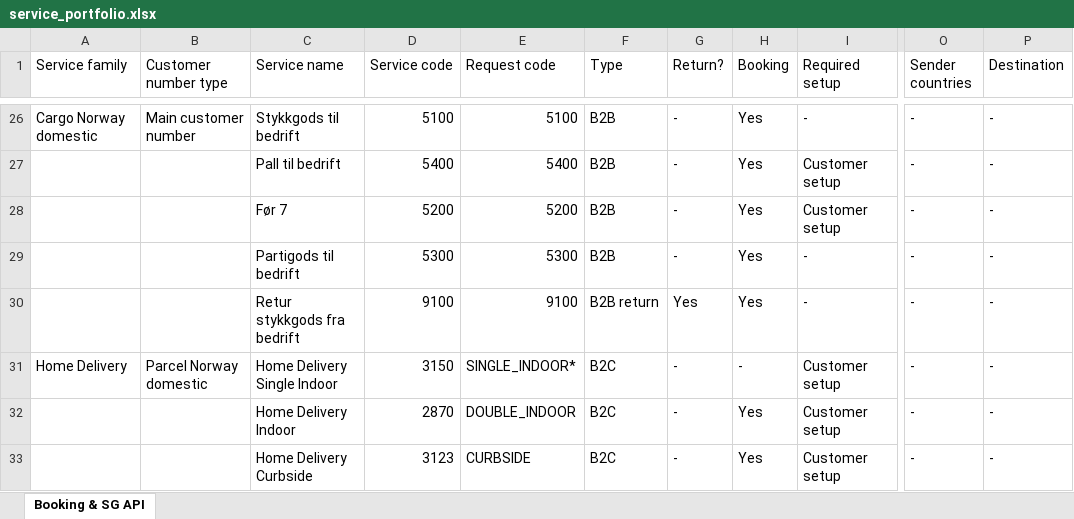
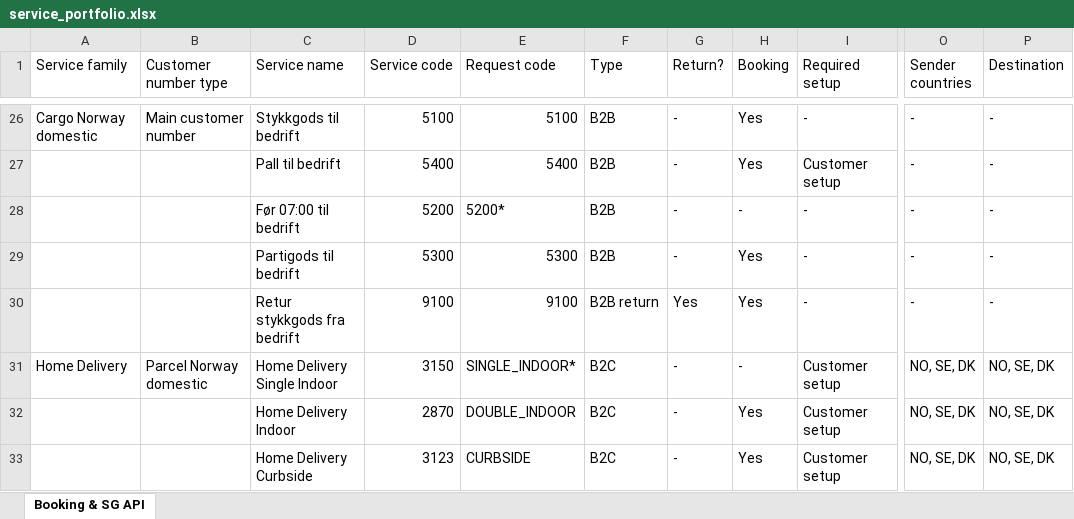
Before and after one commit to bring/developer-site, an Excel workbook: static/services/service_portfolio.xlsx, sheet Booking & SG API, drawn as a sheet; only a part is shown, gaps mark what is left out; values as stored, in another font and other column widths than the file's, no cell formats; the diff covers the shown part only; the diff names each change by its address in the sheet, - before the commit and + after, or states it on an @@ line.

Commit message:
update devsite for cross border coverage of hd services

```diff
--- a/static/services/service_portfolio.xlsx (sheet Booking & SG API)
+++ b/static/services/service_portfolio.xlsx (sheet Booking & SG API)
-C28 (Service name): Før 7
+C28 (Service name): Før 07:00 til bedrift
-E28 (Request code): 5200
+E28 (Request code): 5200*
-H28 (Booking): Yes
+H28 (Booking): -
-I28 (Required setup): Customer setup
+I28 (Required setup): -
-O31:O33 (Sender countries): -
+O31:O33 (Sender countries): NO, SE, DK
-P31:P33 (Destination): -
+P31:P33 (Destination): NO, SE, DK
```
Also changed, not shown: 1 added row and 8 edited cells elsewhere in this sheet, cell formats, 2 other files.
